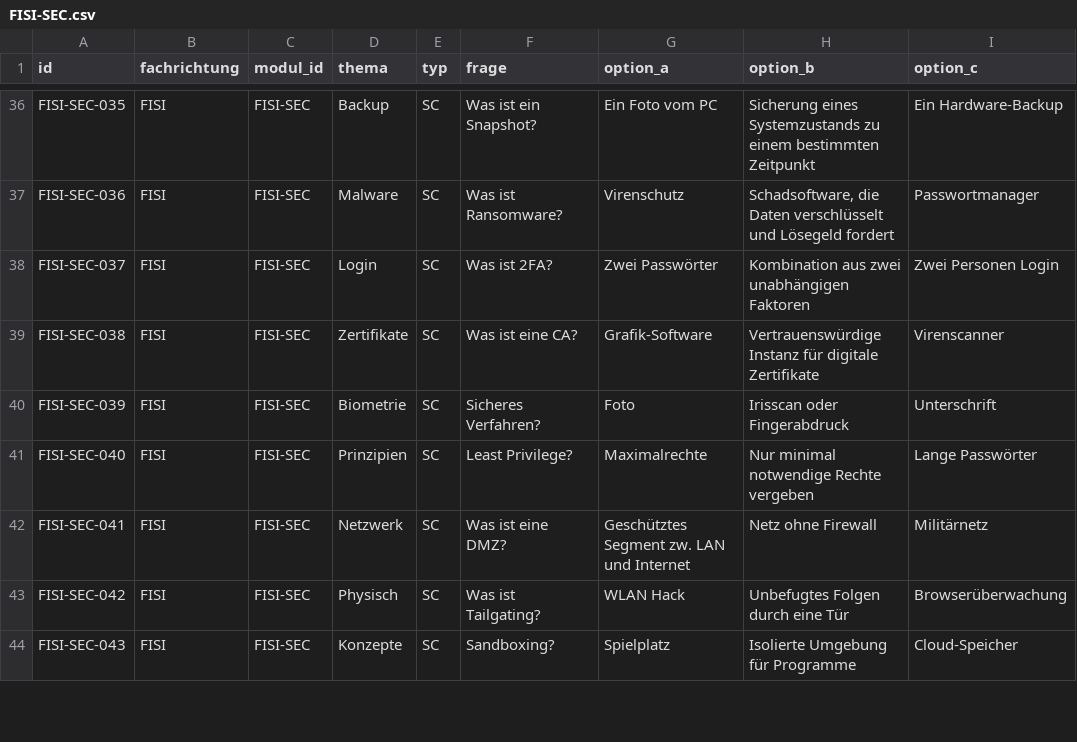
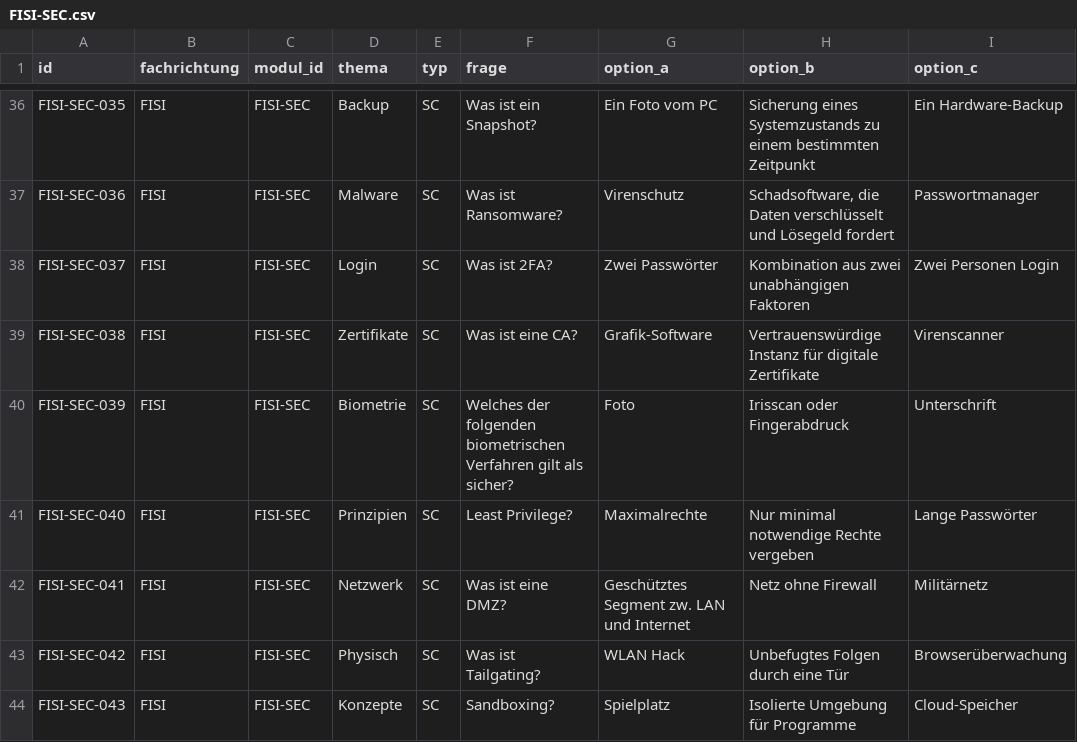
Before and after one commit to CharlyCheese/AzubiPrep, a CSV file: content/questions/FISI-SEC.csv, drawn as a sheet; only a part is shown, gaps mark what is left out; the diff covers the shown part only; the diff names each change by its address in the sheet, - before the commit and + after, or states it on an @@ line.

```diff
--- a/content/questions/FISI-SEC.csv
+++ b/content/questions/FISI-SEC.csv
-F40 (frage): Sicheres Verfahren?
+F40 (frage): Welches der folgenden biometrischen Verfahren gilt als sicher?
```
Also changed, not shown: 12 edited cells elsewhere in this file, content/questions/DPA-DB.csv, content/questions/FIAE-DB.csv, 17 other files.
